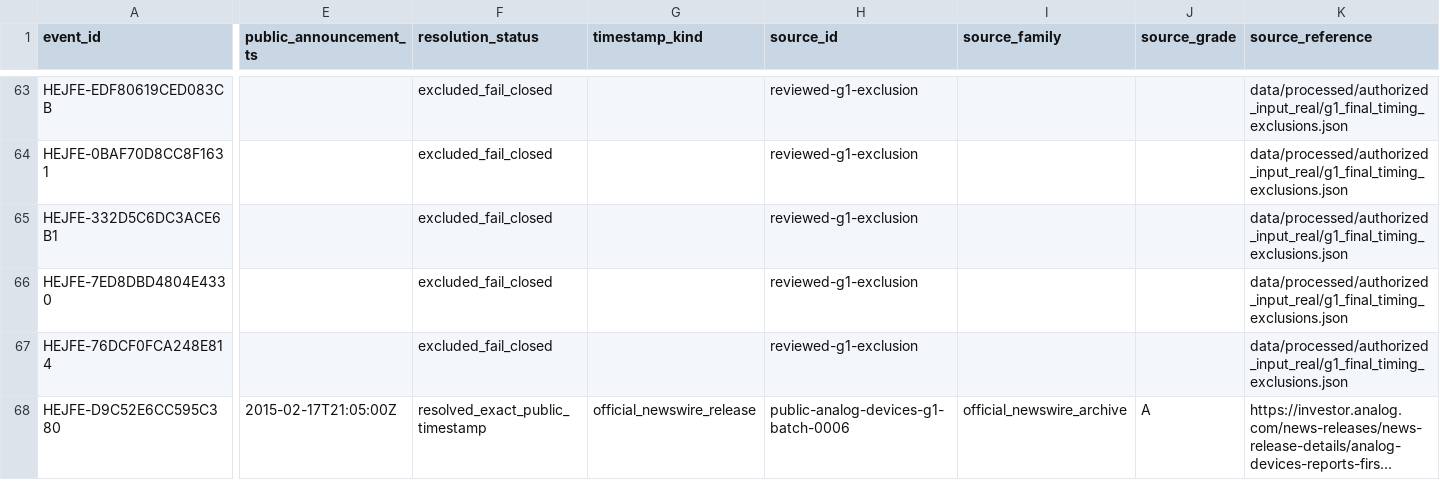
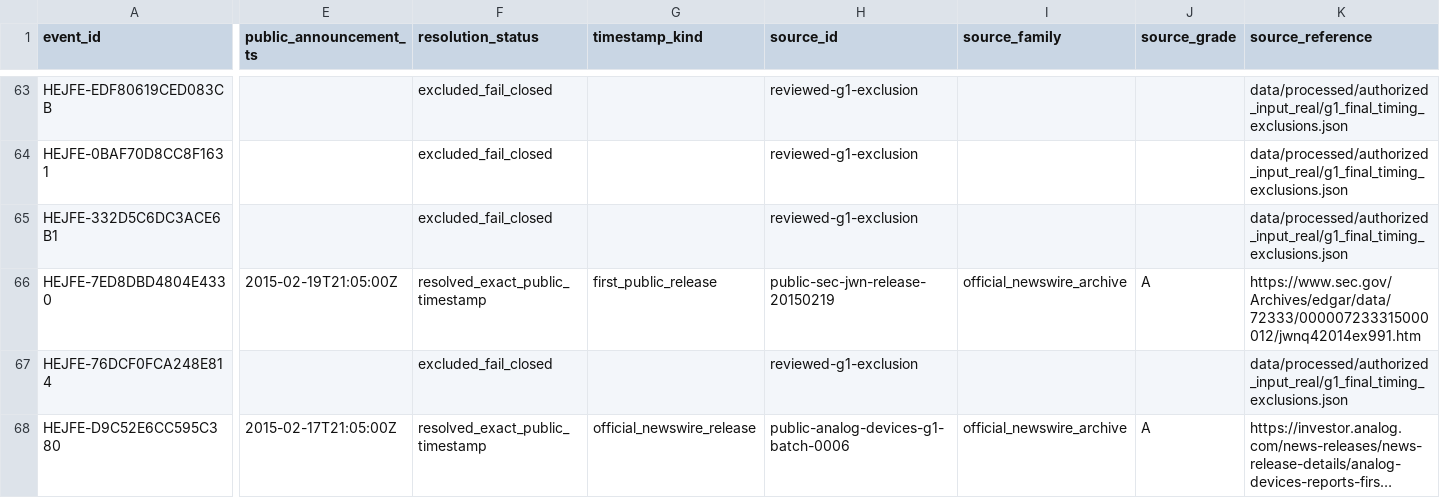
Before and after one commit to P00NSMASHER/trading-platform, a CSV file: data/processed/authorized_input_real/announcement_resolutions.csv, drawn as a sheet; only a part is shown, gaps mark what is left out; long unchanged cells end in …; the diff covers the shown part only; the diff names each change by its address in the sheet, - before the commit and + after, or states it on an @@ line.

```diff
--- a/data/processed/authorized_input_real/announcement_resolutions.csv
+++ b/data/processed/authorized_input_real/announcement_resolutions.csv
-E66 (public_announcement_ts): (empty)
+E66 (public_announcement_ts): 2015-02-19T21:05:00Z
-F66 (resolution_status): excluded_fail_closed
+F66 (resolution_status): resolved_exact_public_timestamp
-G66 (timestamp_kind): (empty)
+G66 (timestamp_kind): first_public_release
-H66 (source_id): reviewed-g1-exclusion
+H66 (source_id): public-sec-jwn-release-20150219
-I66 (source_family): (empty)
+I66 (source_family): official_newswire_archive
-J66 (source_grade): (empty)
+J66 (source_grade): A
-K66 (source_reference): data/processed/authorized_input_real/g1_final_timing_exclusions.json
+K66 (source_reference): https://www.sec.gov/Archives/edgar/data/72333/000007233315000012/jwnq42014ex991.htm
```
Also changed, not shown: 2 edited cells elsewhere in this file, data/processed/authorized_input_real/metadata_domain_quality.csv, data/processed/authorized_input_real/metadata_unresolved_gates.csv, 6 other files.
